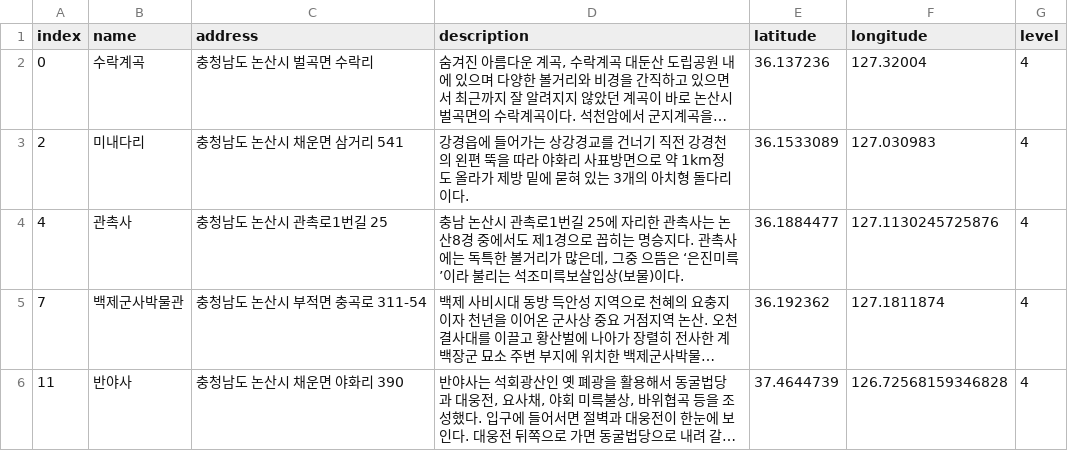
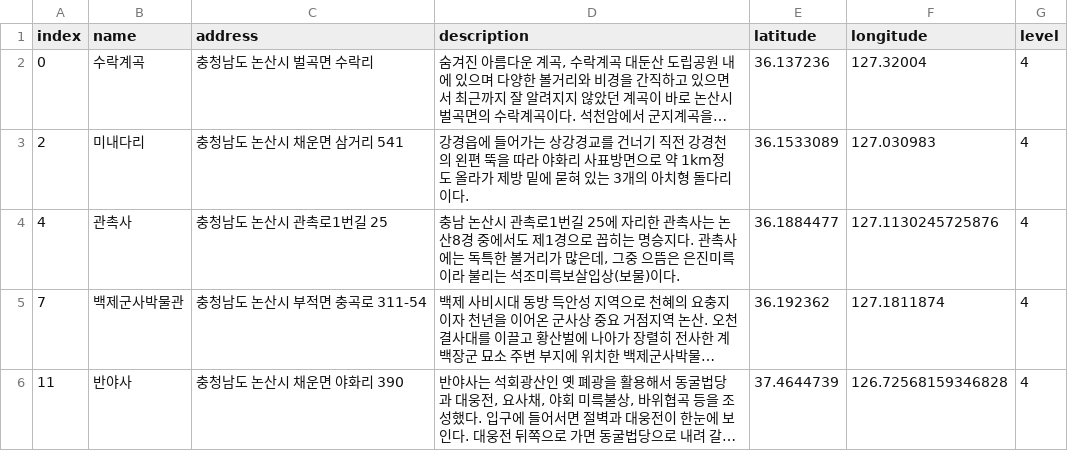
Before and after one commit to junhoprog/COSBE_dOmO, a CSV file: assets/csv_assets/충청남도/충청남도_논산시.csv, drawn as a sheet; long unchanged cells end in …; the diff names each change by its address in the sheet, - before the commit and + after, or states it on an @@ line.

```diff
--- a/assets/csv_assets/충청남도/충청남도_논산시.csv
+++ b/assets/csv_assets/충청남도/충청남도_논산시.csv
-D4 (description): …으뜸은 ‘은진미륵’이라 불…
+D4 (description): …으뜸은 은진미륵이라 불…
```
Also changed, not shown: assets/csv_assets/경상남도/경상남도_통영시.csv, assets/csv_assets/전라북도/전라북도_고창군.csv, 14 other files.
